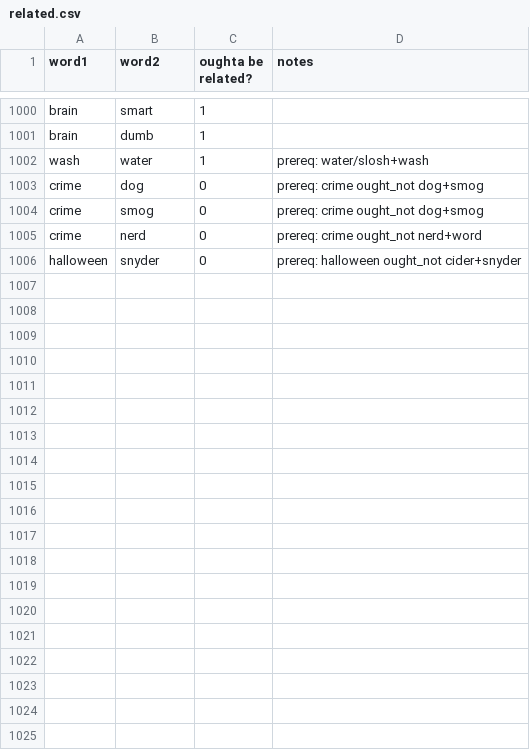
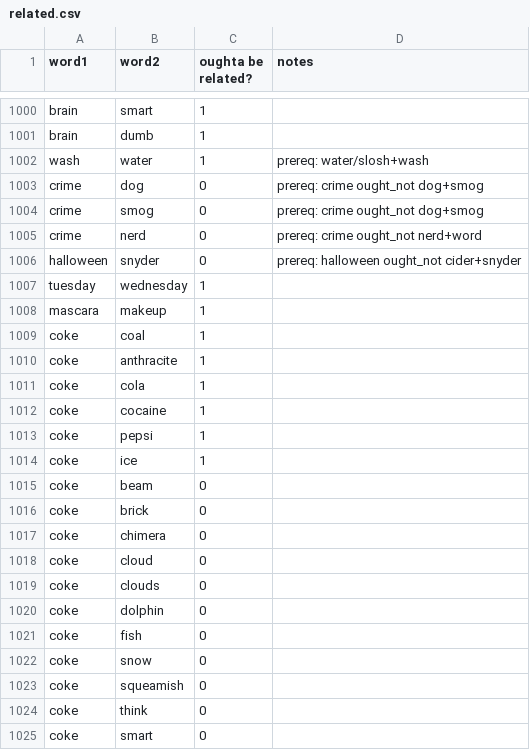
Before and after one commit to paceheart/rhymecrime, a CSV file: spec/related.csv, drawn as a sheet; only a part is shown, gaps mark what is left out; the diff covers the shown part only.

```diff
--- a/spec/related.csv
+++ b/spec/related.csv
@@ -1006 +1006,20 @@ crime,nerd,0,prereq: crime ought_not nerd+word
 halloween,snyder,0,prereq: halloween ought_not cider+snyder
+tuesday,wednesday,1
+mascara,makeup,1
+coke,coal,1
+coke,anthracite,1
+coke,cola,1
+coke,cocaine,1
+coke,pepsi,1
+coke,ice,1
+coke,beam,0
+coke,brick,0
+coke,chimera,0
+coke,cloud,0
+coke,clouds,0
+coke,dolphin,0
+coke,fish,0
+coke,snow,0
+coke,squeamish,0
+coke,think,0
+coke,smart,0
```
Also changed, not shown: 33 added rows elsewhere in this file, 7 other files.
